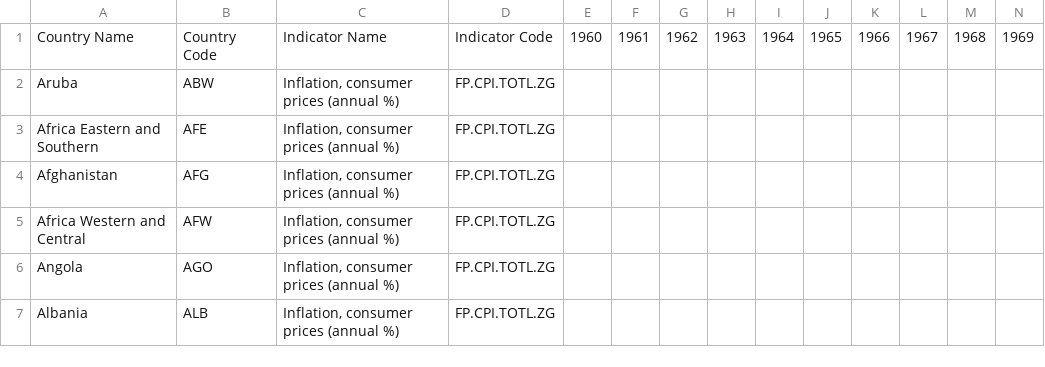
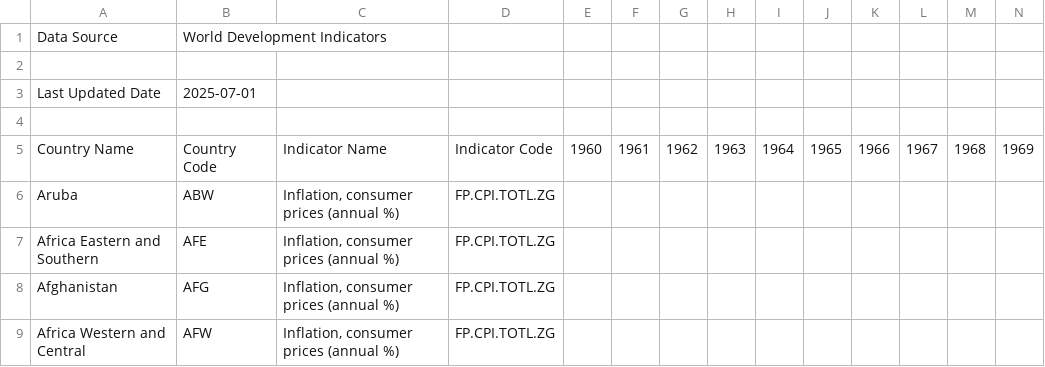
Before and after one commit to clarkfitzg/stat141, a CSV file: data/API_FP.CPI.TOTL.ZG_DS2_en_csv_v2_1126632.csv, drawn as a sheet; only a part is shown; the shorter side is filled out with more unchanged rows; rows hold the shown columns only; the diff names each change by its address in the sheet, - before the commit and + after, or states it on an @@ line.

```diff
--- a/data/API_FP.CPI.TOTL.ZG_DS2_en_csv_v2_1126632.csv
+++ b/data/API_FP.CPI.TOTL.ZG_DS2_en_csv_v2_1126632.csv
+row 1: Data Source | World Development Indicators
+row 2: (empty)
+row 3: Last Updated Date | 2025-07-01
+row 4: (empty)
```
Also changed, not shown: 1 other file.
